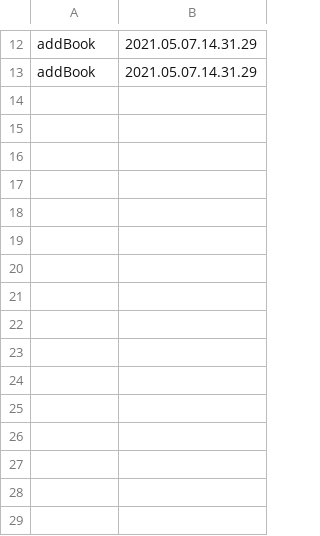
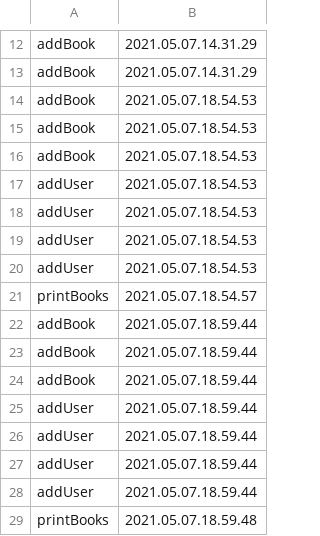
Before and after one commit to Mihail2357/Proiect-Pao, a CSV file: ActionsWrite.csv, drawn as a sheet; only a part is shown, gaps mark what is left out; the diff names each change by its address in the sheet, - before the commit and + after, or states it on an @@ line.

```diff
--- a/ActionsWrite.csv
+++ b/ActionsWrite.csv
+row 14: addBook | 2021.05.07.18.54.53
+row 15: addBook | 2021.05.07.18.54.53
+row 16: addBook | 2021.05.07.18.54.53
+row 17: addUser | 2021.05.07.18.54.53
+row 18: addUser | 2021.05.07.18.54.53
+row 19: addUser | 2021.05.07.18.54.53
+row 20: addUser | 2021.05.07.18.54.53
+row 21: printBooks | 2021.05.07.18.54.57
+row 22: addBook | 2021.05.07.18.59.44
+row 23: addBook | 2021.05.07.18.59.44
+row 24: addBook | 2021.05.07.18.59.44
+row 25: addUser | 2021.05.07.18.59.44
+row 26: addUser | 2021.05.07.18.59.44
+row 27: addUser | 2021.05.07.18.59.44
+row 28: addUser | 2021.05.07.18.59.44
+row 29: printBooks | 2021.05.07.18.59.48
```
Also changed, not shown: PaperBooks.csv, 3 other files.
